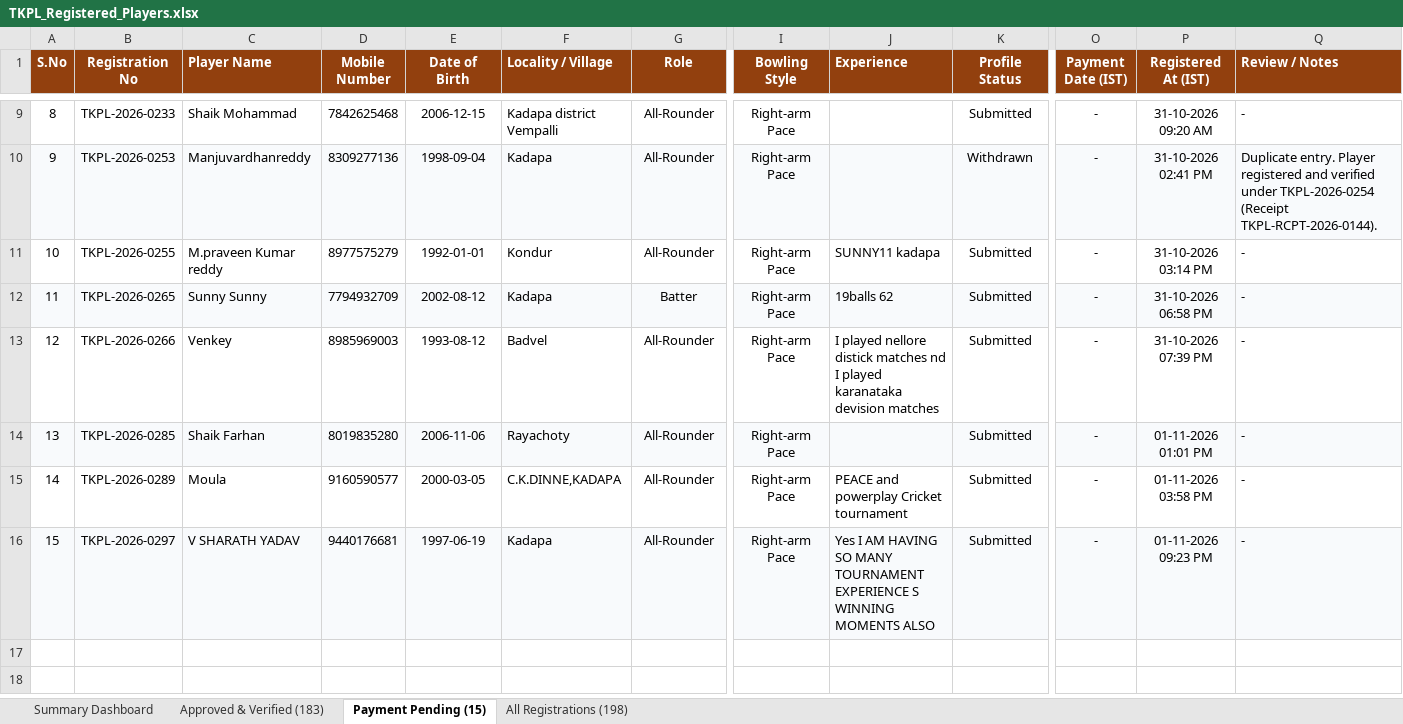
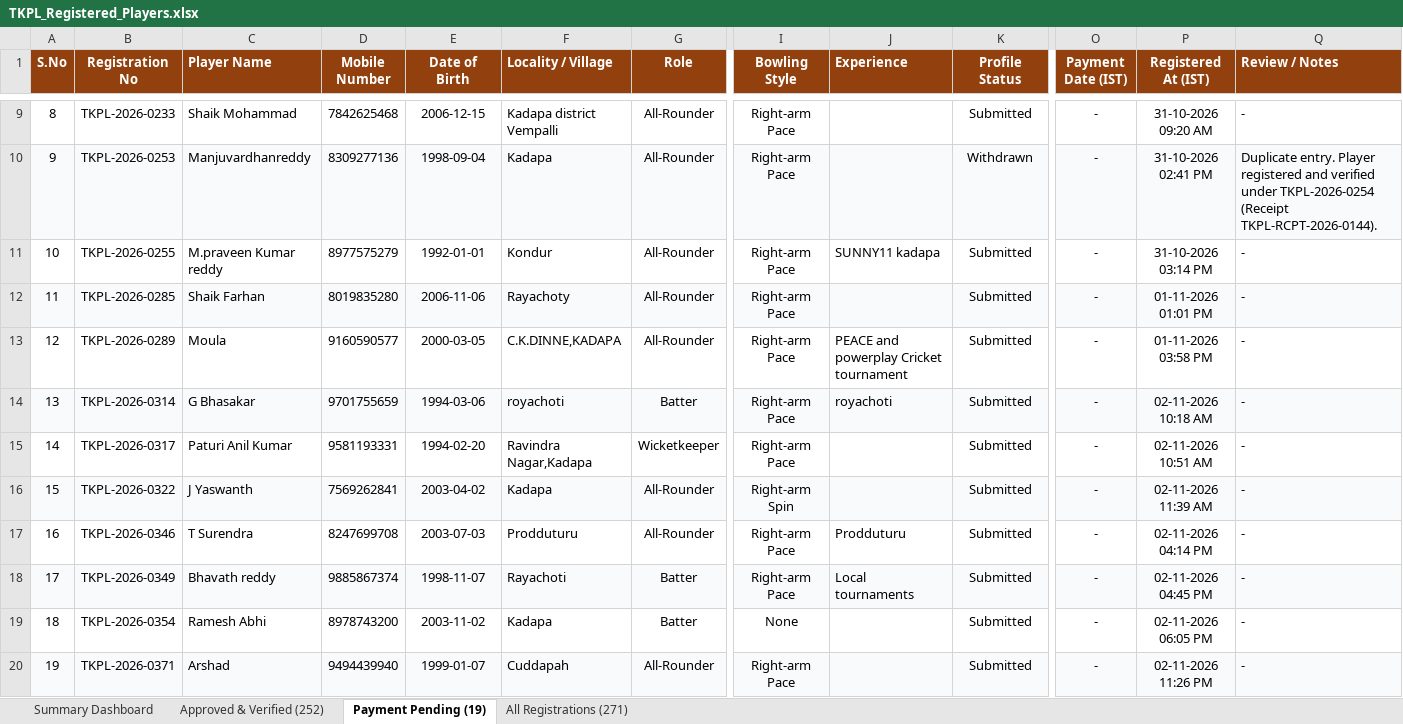
Before and after one commit to syed516sm-prog/tkpl, an Excel workbook: reports/TKPL_Registered_Players.xlsx, sheet Payment Pending (19), drawn as a sheet; only a part is shown, gaps mark what is left out; values as stored, in another font and other column widths than the file's, no borders; removed rows and columns are numbered as before the commit, all else as after; rows hold the shown columns only; the diff names each change by its address in the sheet, - before the commit and + after, or states it on an @@ line.

Commit message:
feat: add admin ticket download options and fix mobile number normalization

```diff
--- a/reports/TKPL_Registered_Players.xlsx (sheet Payment Pending (19))
+++ b/reports/TKPL_Registered_Players.xlsx (sheet Payment Pending (19))
-sheet tab: Approved & Verified (183)
+sheet tab: Approved & Verified (252)
-sheet tab: Payment Pending (15)
+sheet tab: Payment Pending (19)
-sheet tab: All Registrations (198)
+sheet tab: All Registrations (271)
-row 12: 11 | TKPL-2026-0265 | Sunny Sunny | 7794932709 | 2002-08-12 | Kadapa | Batter | Right-arm Pace | 19balls 62 | Submitted | - | 31-10-2026 06:58 PM | -
-row 13: 12 | TKPL-2026-0266 | Venkey | 8985969003 | 1993-08-12 | Badvel | All-Rounder | Right-arm Pace | I played nellore distick matches nd I played karanataka devision matches | Submitted | - | 31-10-2026 07:39 PM | -
@@ column A (S.No) renumbered from row 12 down @@
+row 14: 13 | TKPL-2026-0314 | G Bhasakar | 9701755659 | 1994-03-06 | royachoti | Batter | Right-arm Pace | royachoti | Submitted | - | 02-11-2026 10:18 AM | -
+row 15: 14 | TKPL-2026-0317 | Paturi Anil Kumar | 9581193331 | 1994-02-20 | Ravindra Nagar,Kadapa | Wicketkeeper | Right-arm Pace |  | Submitted | - | 02-11-2026 10:51 AM | -
+row 16: 15 | TKPL-2026-0322 | J Yaswanth | 7569262841 | 2003-04-02 | Kadapa | All-Rounder | Right-arm Spin |  | Submitted | - | 02-11-2026 11:39 AM | -
+row 17: 16 | TKPL-2026-0346 | T Surendra | 8247699708 | 2003-07-03 | Prodduturu | All-Rounder | Right-arm Pace | Prodduturu | Submitted | - | 02-11-2026 04:14 PM | -
+row 18: 17 | TKPL-2026-0349 | Bhavath reddy | 9885867374 | 1998-11-07 | Rayachoti | Batter | Right-arm Pace | Local tournaments | Submitted | - | 02-11-2026 04:45 PM | -
+row 19: 18 | TKPL-2026-0354 | Ramesh Abhi | 8978743200 | 2003-11-02 | Kadapa | Batter | None |  | Submitted | - | 02-11-2026 06:05 PM | -
-B20 (Registration No): TKPL-2026-0297
+B20 (Registration No): TKPL-2026-0371
-C20 (Player Name): V SHARATH YADAV
+C20 (Player Name): Arshad
-D20 (Mobile Number): 9440176681
+D20 (Mobile Number): 9494439940
-E20 (Date of Birth): 1997-06-19
+E20 (Date of Birth): 1999-01-07
-F20 (Locality / Village): Kadapa
+F20 (Locality / Village): Cuddapah
-J20 (Experience): Yes I AM HAVING SO MANY TOURNAMENT EXPERIENCE S WINNING MOMENTS ALSO
+J20 (Experience): (empty)
-P20 (Registered At (IST)): 01-11-2026 09:23 PM
+P20 (Registered At (IST)): 02-11-2026 11:26 PM
```
Also changed, not shown: sheet All Registrations (271), sheet Approved & Verified (252), sheet Summary Dashboard, 14 other files.
